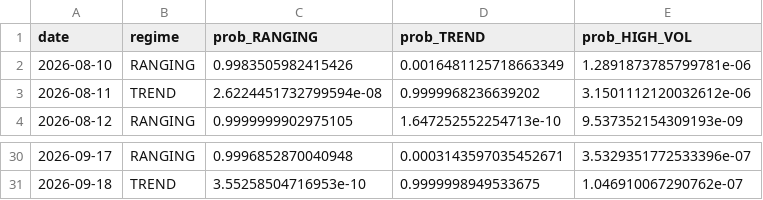
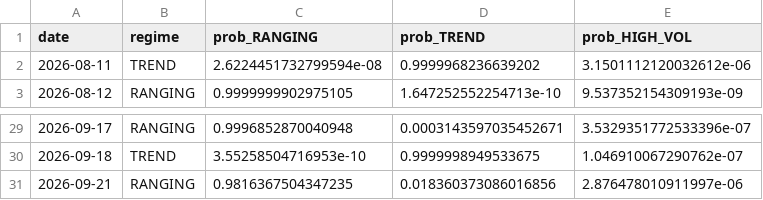
Before and after one commit to diego46watt/eur-regime-signals, a CSV file: regime_log.csv, drawn as a sheet; only a part is shown, gaps mark what is left out.

Commit message:
regime: 2026-09-22

```diff
--- a/regime_log.csv
+++ b/regime_log.csv
@@ -1,3 +1,2 @@
 date,regime,prob_RANGING,prob_TREND,prob_HIGH_VOL
-2026-08-10,RANGING,0.9983505982415426,0.0016481125718663349,1.2891873785799781e-06
 2026-08-11,TREND,2.6224451732799594e-08,0.9999968236639202,3.1501112120032612e-06
@@ -31 +30,2 @@ date,regime,prob_RANGING,prob_TREND,prob_HIGH_VOL
 2026-09-18,TREND,3.55258504716953e-10,0.9999998949533675,1.046910067290762e-07
+2026-09-21,RANGING,0.9816367504347235,0.018360373086016856,2.876478010911997e-06
```
